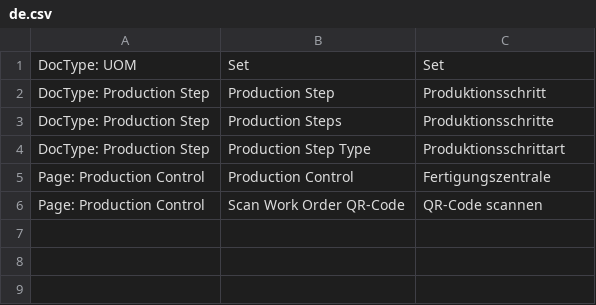
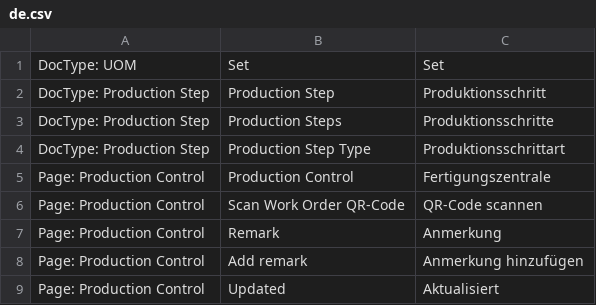
Before and after one commit to libracore/stanztech, a CSV file: stanztech/translations/de.csv, drawn as a sheet.

Commit message:
improved production control

```diff
--- a/stanztech/translations/de.csv
+++ b/stanztech/translations/de.csv
@@ -6 +6,4 @@ Page: Production Control,Production Control,Fertigungszentrale
 Page: Production Control,Scan Work Order QR-Code,QR-Code scannen
+Page: Production Control,Remark,Anmerkung
+Page: Production Control,Add remark,Anmerkung hinzufügen
+Page: Production Control,Updated,Aktualisiert
```
Also changed, not shown: 7 other files.
